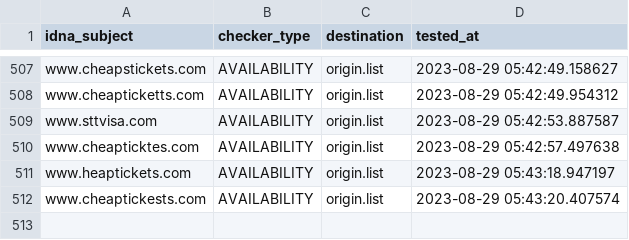
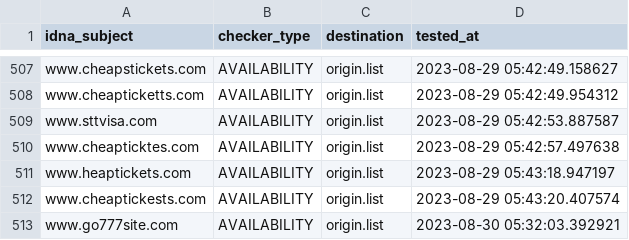
Before and after one commit to dead-hosts/add.Risk_git_FadeMind, a CSV file: .pyfunceble/inactive.csv, drawn as a sheet; only a part is shown, gaps mark what is left out.

```diff
--- a/.pyfunceble/inactive.csv
+++ b/.pyfunceble/inactive.csv
@@ -512 +512,2 @@ www.heaptickets.com,AVAILABILITY,origin.list,2023-08-29 05:43:18.947197
 www.cheaptickests.com,AVAILABILITY,origin.list,2023-08-29 05:43:20.407574
+www.go777site.com,AVAILABILITY,origin.list,2023-08-30 05:32:03.392921
```
Also changed, not shown: 16 other files.
